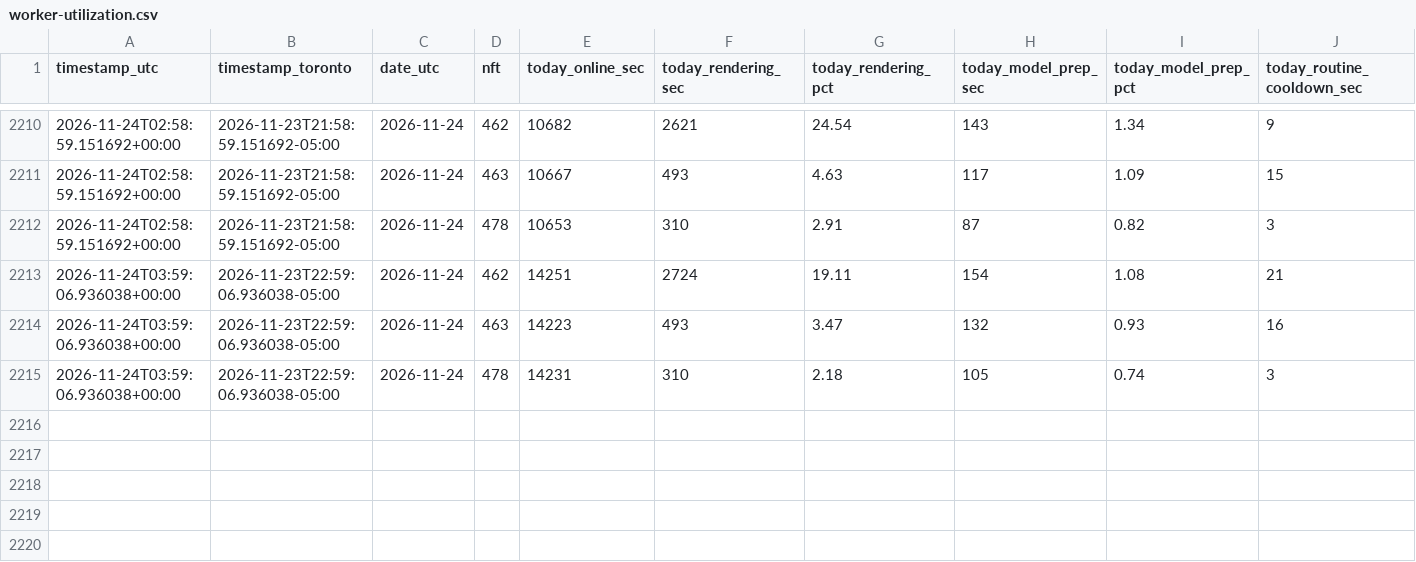
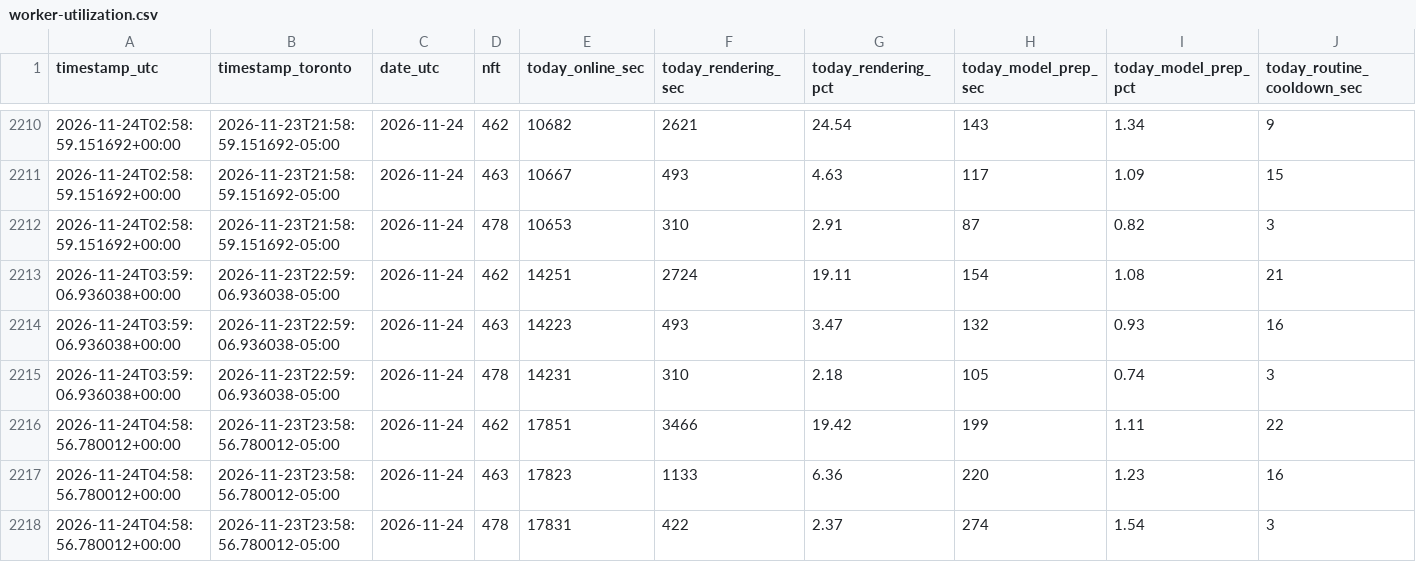
Before and after one commit to novacoreaiservices/sogni-income-history, a CSV file: worker-utilization.csv, drawn as a sheet; only a part is shown, gaps mark what is left out; rows hold the shown columns only; the diff names each change by its address in the sheet, - before the commit and + after, or states it on an @@ line.

Commit message:
worker utilization 2026-11-24

```diff
--- a/worker-utilization.csv
+++ b/worker-utilization.csv
+row 2216: 2026-11-24T04:58:56.780012+00:00 | 2026-11-23T23:58:56.780012-05:00 | 2026-11-24 | 462 | 17851 | 3466 | 19.42 | 199 | 1.11 | 22
+row 2217: 2026-11-24T04:58:56.780012+00:00 | 2026-11-23T23:58:56.780012-05:00 | 2026-11-24 | 463 | 17823 | 1133 | 6.36 | 220 | 1.23 | 16
+row 2218: 2026-11-24T04:58:56.780012+00:00 | 2026-11-23T23:58:56.780012-05:00 | 2026-11-24 | 478 | 17831 | 422 | 2.37 | 274 | 1.54 | 3
```
